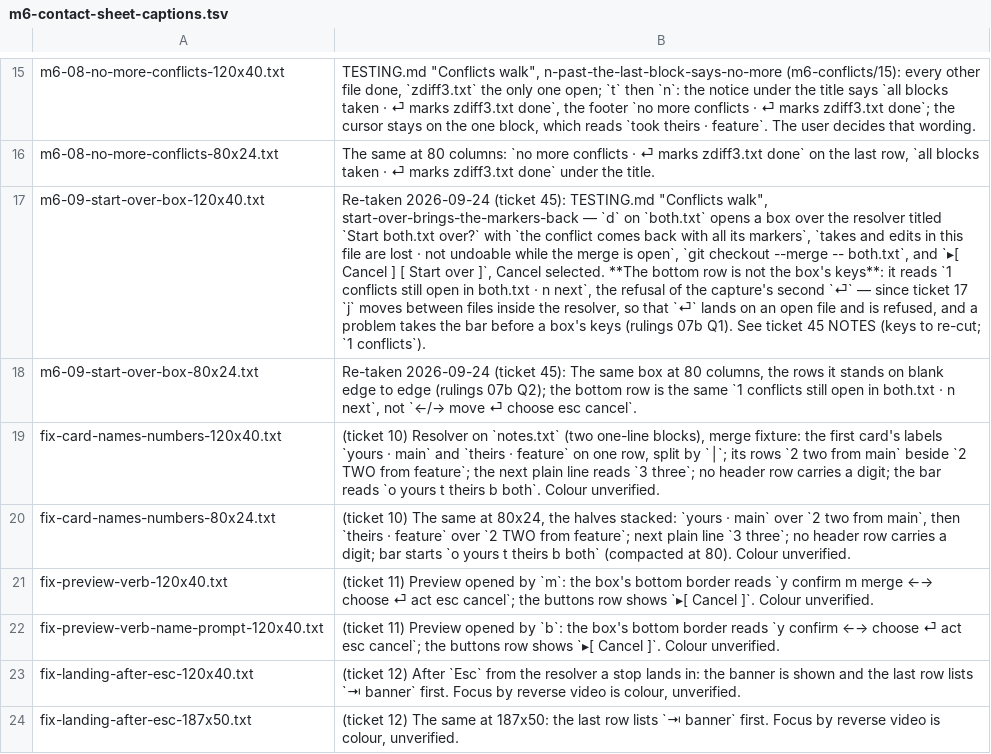
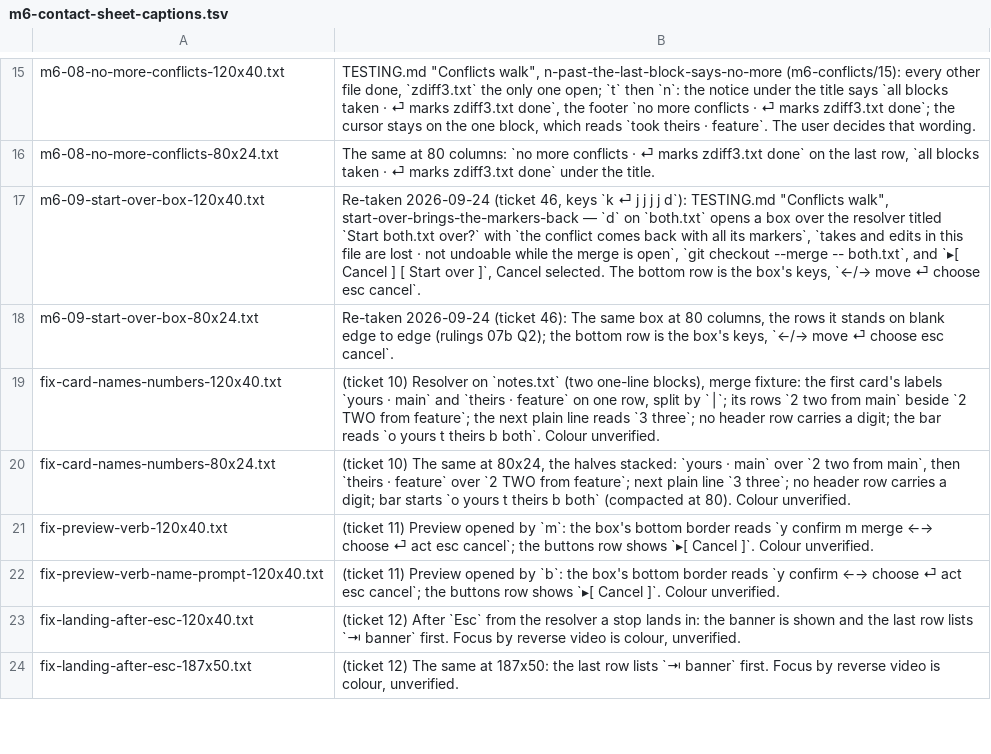
Before and after one commit to Ali-Maken/mergewright, a TSV file: docs/shots/m6/m6-contact-sheet-captions.tsv, drawn as a sheet; only a part is shown, gaps mark what is left out; the diff names each change by its address in the sheet, - before the commit and + after, or states it on an @@ line.

```diff
--- a/docs/shots/m6/m6-contact-sheet-captions.tsv
+++ b/docs/shots/m6/m6-contact-sheet-captions.tsv
-B17: …2026-09-24 (ticket 45): TESTING.md "Conflicts walk", start-over-brings-the-markers-back — `d` on `both.txt` opens a box over the resolver titled `Start both.txt over?` with `the conflict comes back with all its markers`, `takes and edits in this file are lost · not undoable while the merge is open`, `git checkout --merge -- both.txt`, and `▸[ Cancel ] [ Start over ]`, Cancel selected. **The bottom row is not the box's keys**: it reads `1 conflicts still open in both.txt · n next`, the refusal of the capture's second `⏎` — since ticket 17 `j` moves between files inside the resolver, so that `⏎` lands on an open file and is refused, and a problem takes the bar before a box's keys (rulings 07b Q1). See ticket 45 NOTES (keys to re-cut; `1 conflicts`).
+B17: …2026-09-24 (ticket 46, keys `k ⏎ j j j j d`): TESTING.md "Conflicts walk", start-over-brings-the-markers-back — `d` on `both.txt` opens a box over the resolver titled `Start both.txt over?` with `the conflict comes back with all its markers`, `takes and edits in this file are lost · not undoable while the merge is open`, `git checkout --merge -- both.txt`, and `▸[ Cancel ] [ Start over ]`, Cancel selected. The bottom row is the box's keys, `←/→ move ⏎ choose esc cancel`.
-B18: …2026-09-24 (ticket 45): The same box at 80 columns, the rows it stands on blank edge to edge (rulings 07b Q2); the bottom row is the same `1 conflicts still open in both.txt · n next`, not `←/→ move…
+B18: …2026-09-24 (ticket 46): The same box at 80 columns, the rows it stands on blank edge to edge (rulings 07b Q2); the bottom row is the box's keys, `←/→ move…
```
Also changed, not shown: 12 other files.
